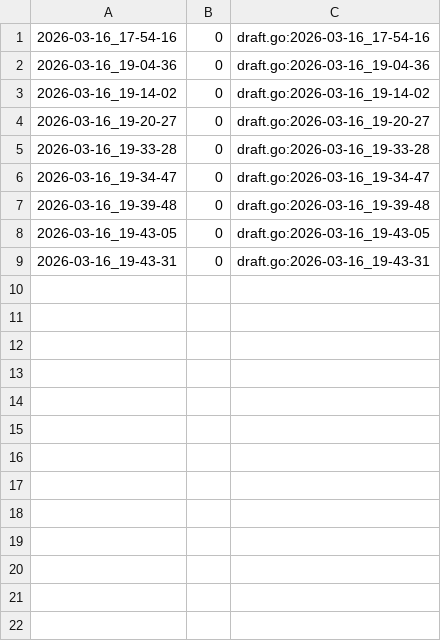
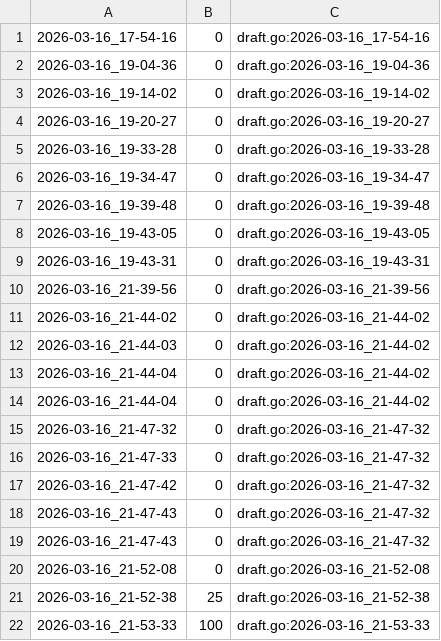
Before and after one commit to qxcode-course/ed-seg-bloco-a-Jean-0liveira, a CSV file: .tko/track/ed@pedra/track.csv, drawn as a sheet; the diff names each change by its address in the sheet, - before the commit and + after, or states it on an @@ line.

Commit message:
Finalizando atividade, pedra.

```diff
--- a/.tko/track/ed@pedra/track.csv
+++ b/.tko/track/ed@pedra/track.csv
+row 10: 2026-03-16_21-39-56 | 0 | draft.go:2026-03-16_21-39-56
+row 11: 2026-03-16_21-44-02 | 0 | draft.go:2026-03-16_21-44-02
+row 12: 2026-03-16_21-44-03 | 0 | draft.go:2026-03-16_21-44-02
+row 13: 2026-03-16_21-44-04 | 0 | draft.go:2026-03-16_21-44-02
+row 14: 2026-03-16_21-44-04 | 0 | draft.go:2026-03-16_21-44-02
+row 15: 2026-03-16_21-47-32 | 0 | draft.go:2026-03-16_21-47-32
+row 16: 2026-03-16_21-47-33 | 0 | draft.go:2026-03-16_21-47-32
+row 17: 2026-03-16_21-47-42 | 0 | draft.go:2026-03-16_21-47-32
+row 18: 2026-03-16_21-47-43 | 0 | draft.go:2026-03-16_21-47-32
+row 19: 2026-03-16_21-47-43 | 0 | draft.go:2026-03-16_21-47-32
+row 20: 2026-03-16_21-52-08 | 0 | draft.go:2026-03-16_21-52-08
+row 21: 2026-03-16_21-52-38 | 25 | draft.go:2026-03-16_21-52-38
+row 22: 2026-03-16_21-53-33 | 100 | draft.go:2026-03-16_21-53-33
```
Also changed, not shown: 8 other files.
